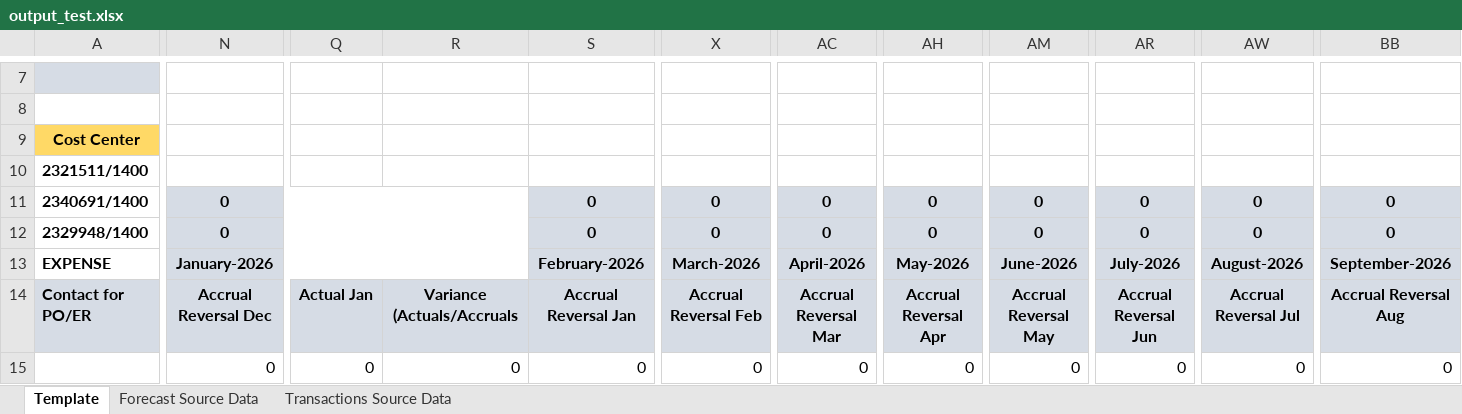
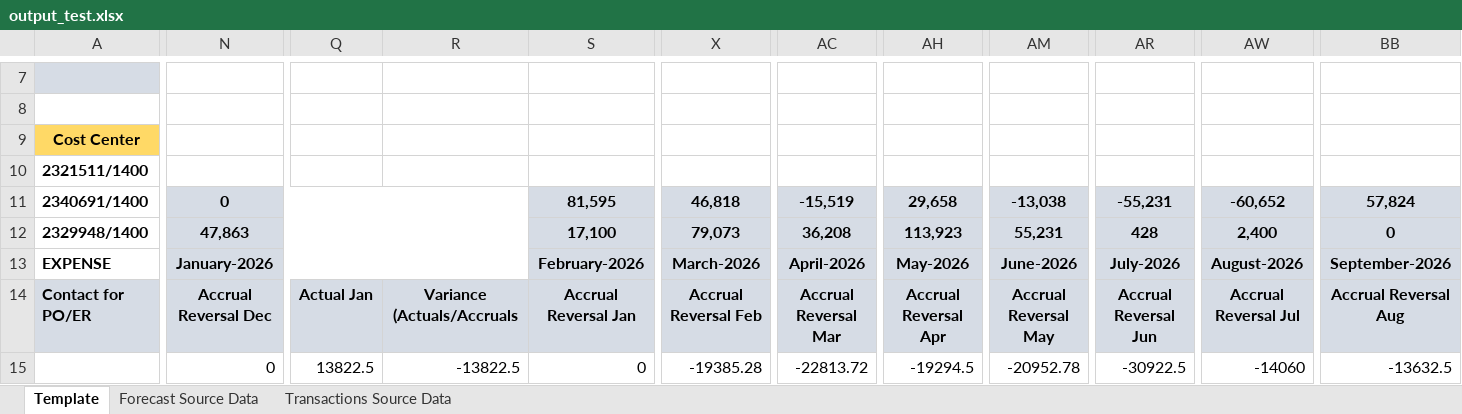
Before and after one commit to pfizer-maryoelkers/financial-automation-project, an Excel workbook: data/templates/output_test.xlsx, sheet Template, drawn as a sheet; only a part is shown, gaps mark what is left out; values as stored, in another font and other column widths than the file's, no borders; conditional formats not drawn; the diff covers the shown part only; the diff names each change by its address in the sheet, - before the commit and + after, or states it on an @@ line.

Commit message:
Refactored template writer
refactored template writer.

now accepts more configs as instance variables for more extensibility.

working now.

```diff
--- a/data/templates/output_test.xlsx (sheet Template)
+++ b/data/templates/output_test.xlsx (sheet Template)
-S11: 0
+S11: 81,595
-X11: 0
+X11: 46,818
-AC11: 0
+AC11: -15,519
-AH11: 0
+AH11: 29,658
-AM11: 0
+AM11: -13,038
-AR11: 0
+AR11: -55,231
-AW11: 0
+AW11: -60,652
-BB11: 0
+BB11: 57,824
-N12: 0
+N12: 47,863
-S12: 0
+S12: 17,100
-X12: 0
+X12: 79,073
-AC12: 0
+AC12: 36,208
-AH12: 0
+AH12: 113,923
-AM12: 0
+AM12: 55,231
-AR12: 0
+AR12: 428
-AW12: 0
+AW12: 2,400
-Q15: 0
+Q15: 13822.5
-R15: 0
+R15: -13822.5
-X15: 0
+X15: -19385.28
-AC15: 0
+AC15: -22813.72
-AH15: 0
+AH15: -19294.5
-AM15: 0
+AM15: -20952.78
-AR15: 0
+AR15: -30922.5
-AW15: 0
+AW15: -14060
-BB15: 0
+BB15: -13632.5
```
Also changed, not shown: 50 edited cells elsewhere in this sheet, sheet Forecast Source Data, sheet Transactions Source Data, hidden cells, 4 other files.
